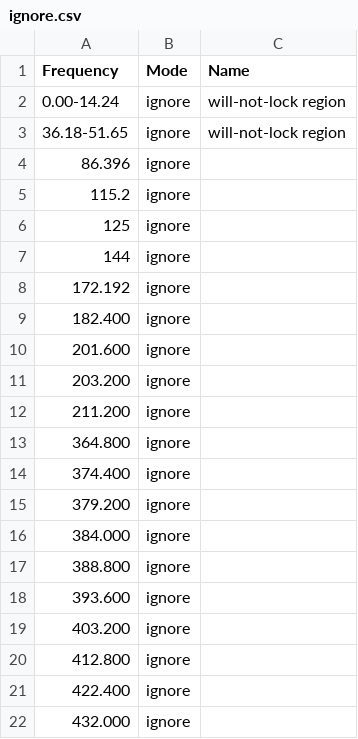
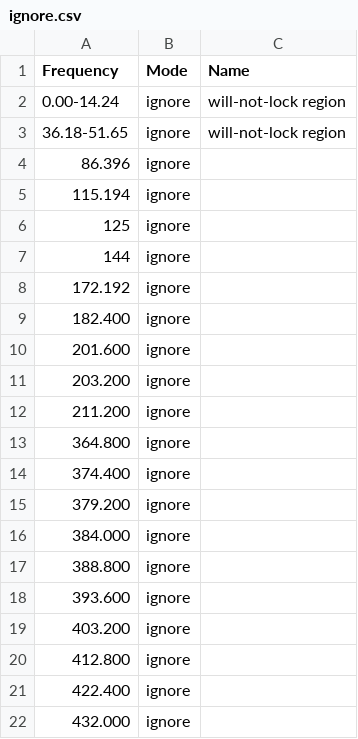
Before and after one commit to kpreid/shinysdr, a CSV file: static/dbs/ignore.csv, drawn as a sheet.

Commit message:
Tweak an ignore entry.

```diff
--- a/static/dbs/ignore.csv
+++ b/static/dbs/ignore.csv
@@ -4,3 +4,3 @@ Frequency,Mode,Name
 86.396,ignore,
-115.2,ignore,
+115.194,ignore,
 125,ignore,
```
